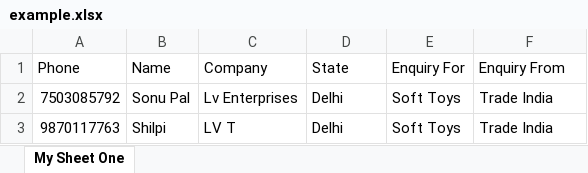
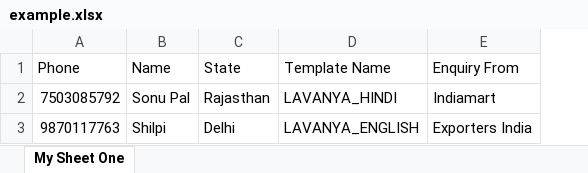
Before and after one commit to sonupal129/WhatsApp-bot-selenium, an Excel workbook: example.xlsx, sheet My Sheet One, drawn as a sheet; values as stored, in another font and other column widths than the file's, no borders; removed rows and columns are numbered as before the commit, all else as after; the diff names each change by its address in the sheet, - before the commit and + after, or states it on an @@ line.

```diff
--- a/example.xlsx (sheet My Sheet One)
+++ b/example.xlsx (sheet My Sheet One)
-column C (Company), rows 2-3: Lv Enterprises | LV T
-column E (Enquiry For), rows 2-3: Soft Toys | Soft Toys
+column D (Template Name), rows 2-3: LAVANYA_HINDI | LAVANYA_ENGLISH
-C2 (State): Delhi
+C2 (State): Rajasthan
-E2 (Enquiry From): Trade India
+E2 (Enquiry From): Indiamart
-E3 (Enquiry From): Trade India
+E3 (Enquiry From): Exporters India
```
Also changed, not shown: contacts.xlsx, 3 other files.
